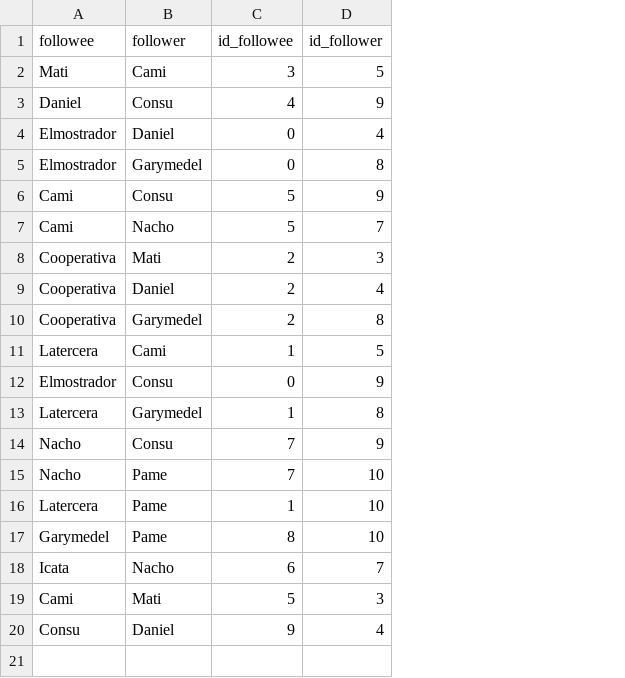
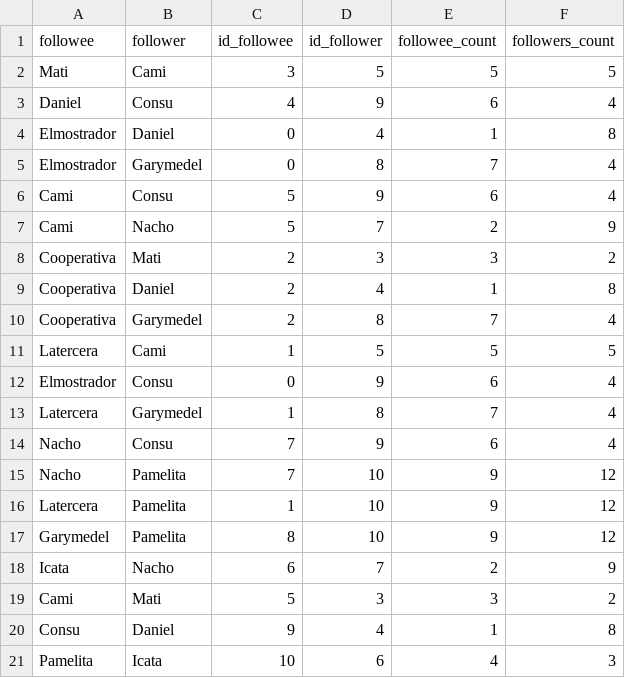
Before and after one commit to DnlMoreno/FEDAA, a CSV file: Project Final Graphs/Codes/testgraph.csv, drawn as a sheet; the diff names each change by its address in the sheet, - before the commit and + after, or states it on an @@ line.

```diff
--- a/Project Final Graphs/Codes/testgraph.csv
+++ b/Project Final Graphs/Codes/testgraph.csv
+column E (followee_count), rows 2-20: 5 | 6 | 1 | 7 | 6 | 2 | 3 | 1 | 7 | 5 | 6 | 7 | 6 | 9 | 9 | 9 | 2 | 3 | 1
+column F (followers_count), rows 2-20: 5 | 4 | 8 | 4 | 4 | 9 | 2 | 8 | 4 | 5 | 4 | 4 | 4 | 12 | 12 | 12 | 9 | 2 | 8
-B15:B17 (follower): Pame
+B15:B17 (follower): Pamelita
+row 21: Pamelita | Icata | 10 | 6 | 4 | 3
```
Also changed, not shown: 6 other files.
